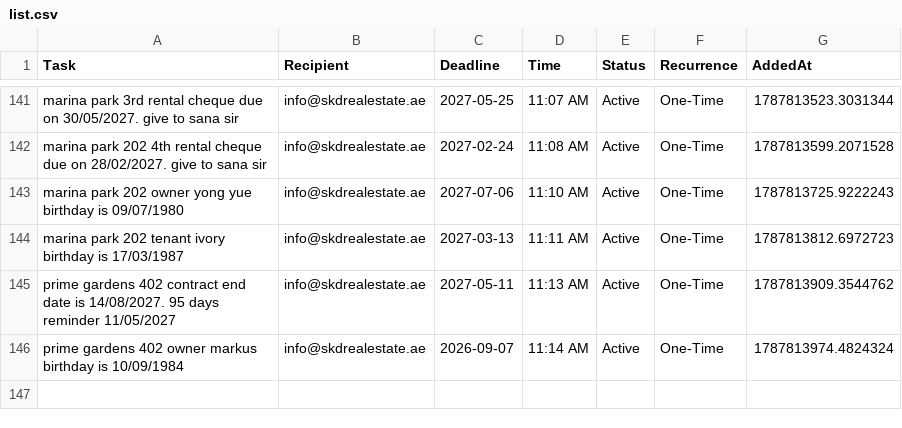
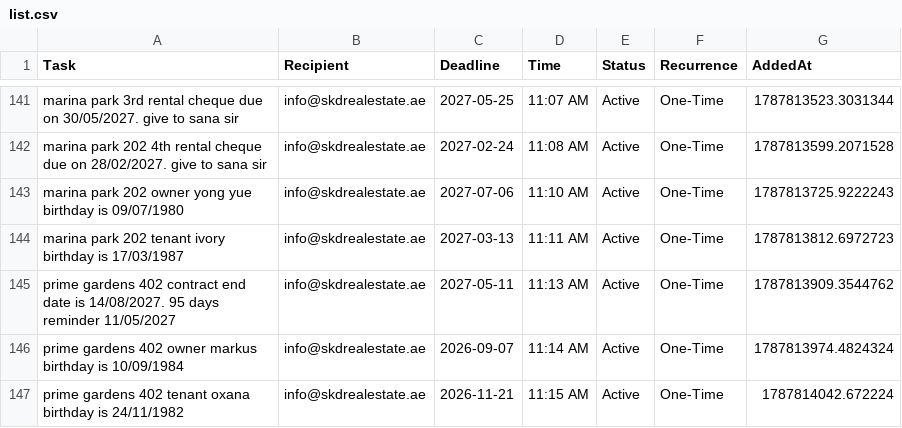
Before and after one commit to skdrealestate10-hash/my-real-estate-reminders, a CSV file: list.csv, drawn as a sheet; only a part is shown, gaps mark what is left out.

Commit message:
SKD System: Update Memory

```diff
--- a/list.csv
+++ b/list.csv
@@ -146 +146,2 @@ prime gardens 402 contract end date is 14/08/2027. 95 days reminder 11/05/2027,i
 prime gardens 402 owner markus birthday is 10/09/1984,info@skdrealestate.ae,2026-09-07,11:14 AM,Active,One-Time,1787813974.4824324
+prime gardens 402 tenant oxana birthday is 24/11/1982 ,info@skdrealestate.ae,2026-11-21,11:15 AM,Active,One-Time,1787814042.672224
```
